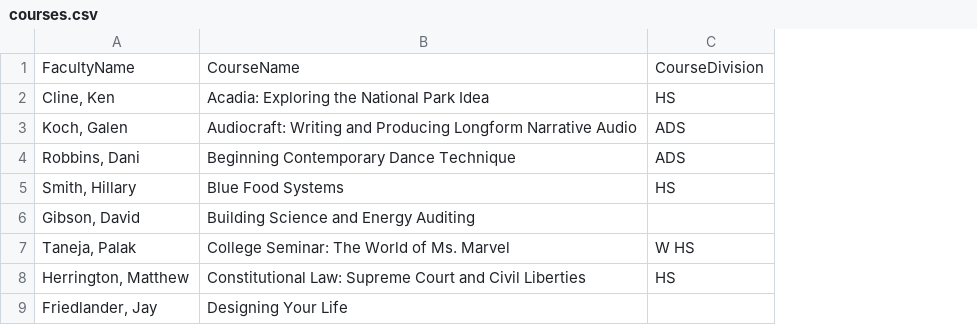
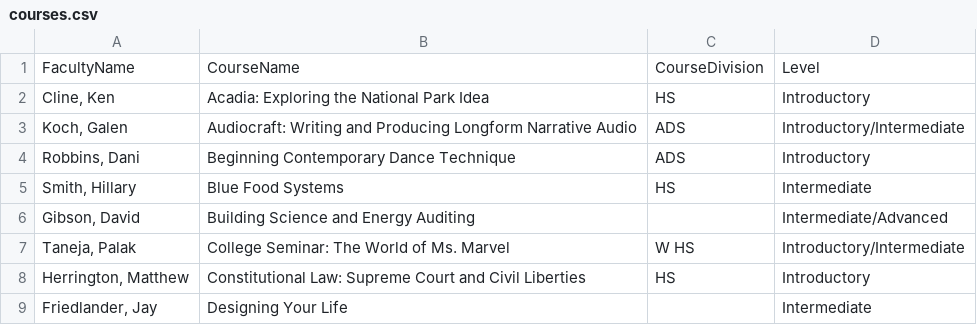
Before and after one commit to dpfeldman/dpfeldman.github.io, a CSV file: Schedule_Test/courses.csv, drawn as a sheet; only a part is shown; the diff names each change by its address in the sheet, - before the commit and + after, or states it on an @@ line.

Commit message:
Incorporate level sorting and dropdown into demo_4.html, clean up old files

```diff
--- a/Schedule_Test/courses.csv
+++ b/Schedule_Test/courses.csv
+column D, rows 1-9: Level | Introductory | Introductory/Intermediate | Introductory | Intermediate | Intermediate/Advanced | Introductory/Intermediate | Introductory | Intermediate
```
Also changed, not shown: 7 other files.
